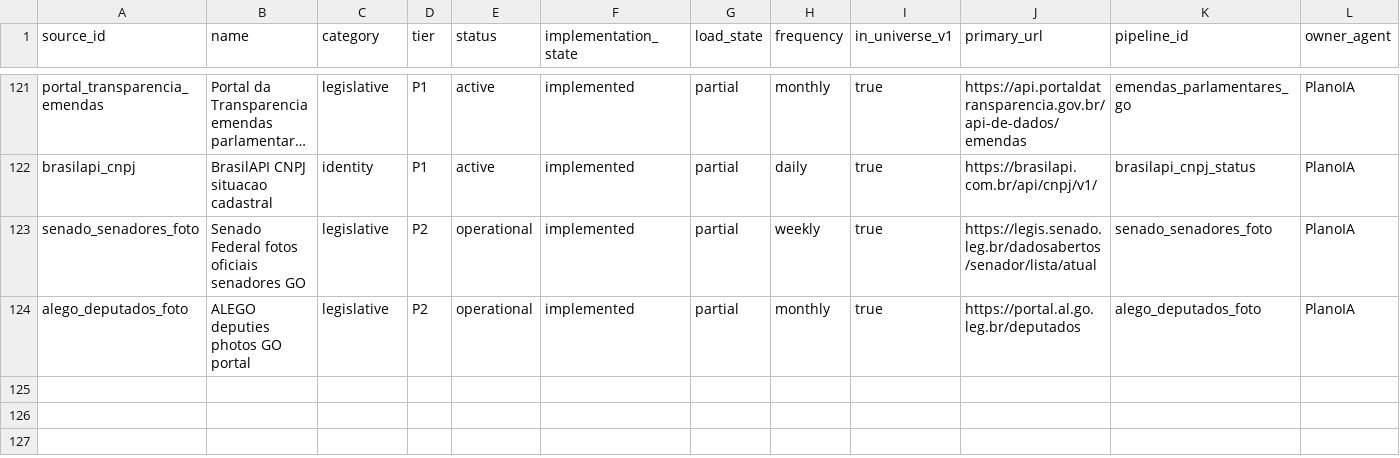
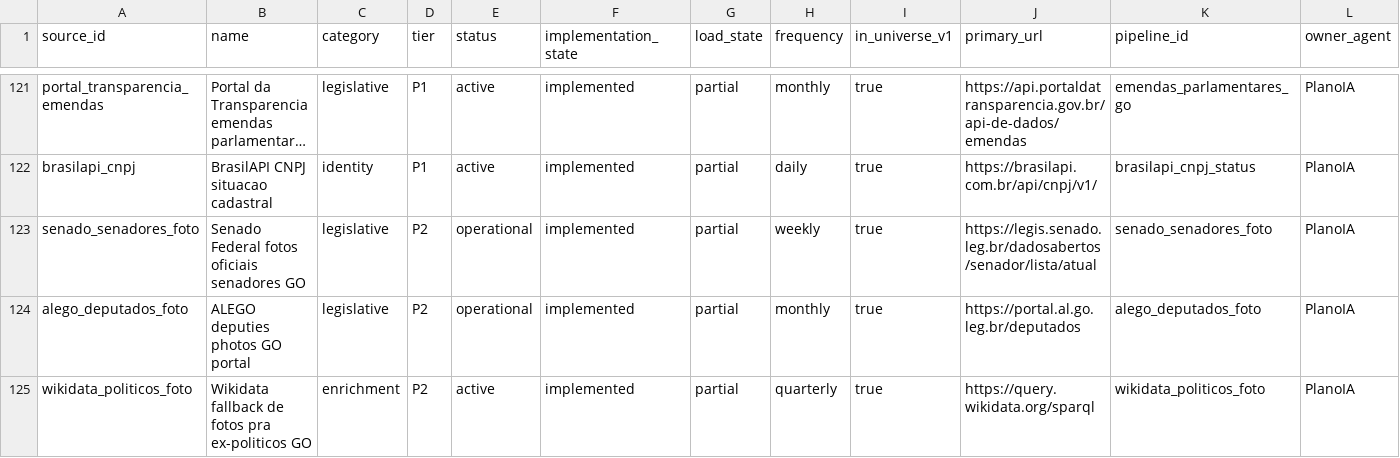
Before and after one commit to VengelKuraggidim/br-acc, a CSV file: docs/source_registry_br_v1.csv, drawn as a sheet; only a part is shown, gaps mark what is left out; long unchanged cells end in …; rows hold the shown columns only; the diff names each change by its address in the sheet, - before the commit and + after, or states it on an @@ line.

```diff
--- a/docs/source_registry_br_v1.csv
+++ b/docs/source_registry_br_v1.csv
+row 125: wikidata_politicos_foto | Wikidata fallback de fotos pra ex-politicos GO | enrichment | P2 | active | implemented | partial | quarterly | true | https://query.wikidata.org/sparql | wikidata_politicos_foto | PlanoIA
```
Also changed, not shown: 6 other files.
